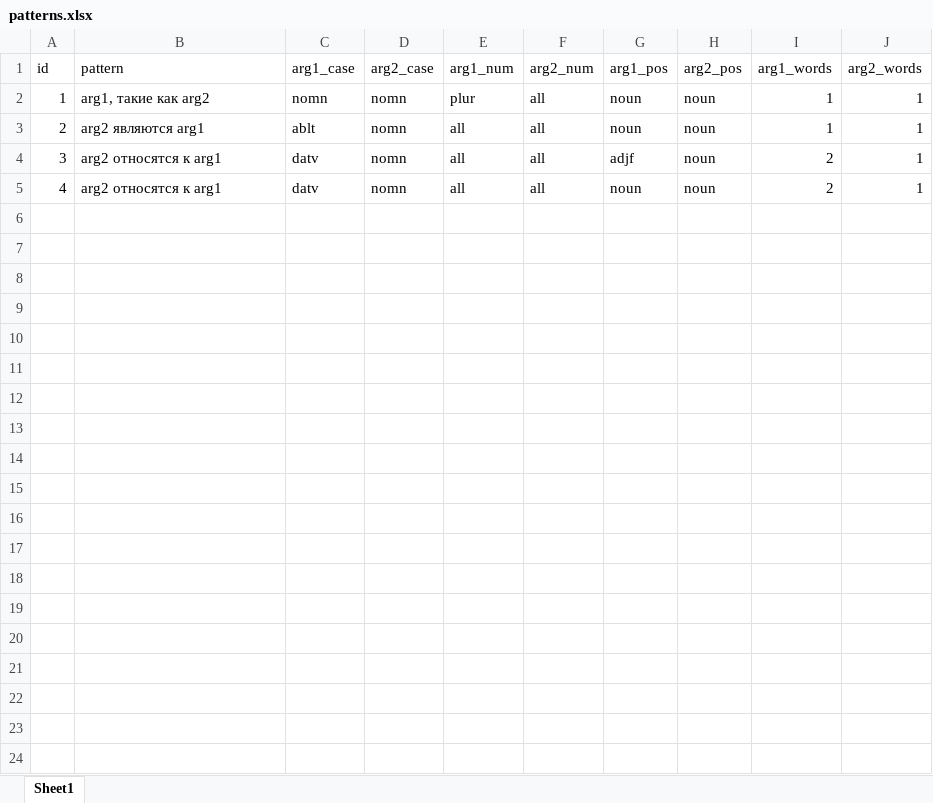
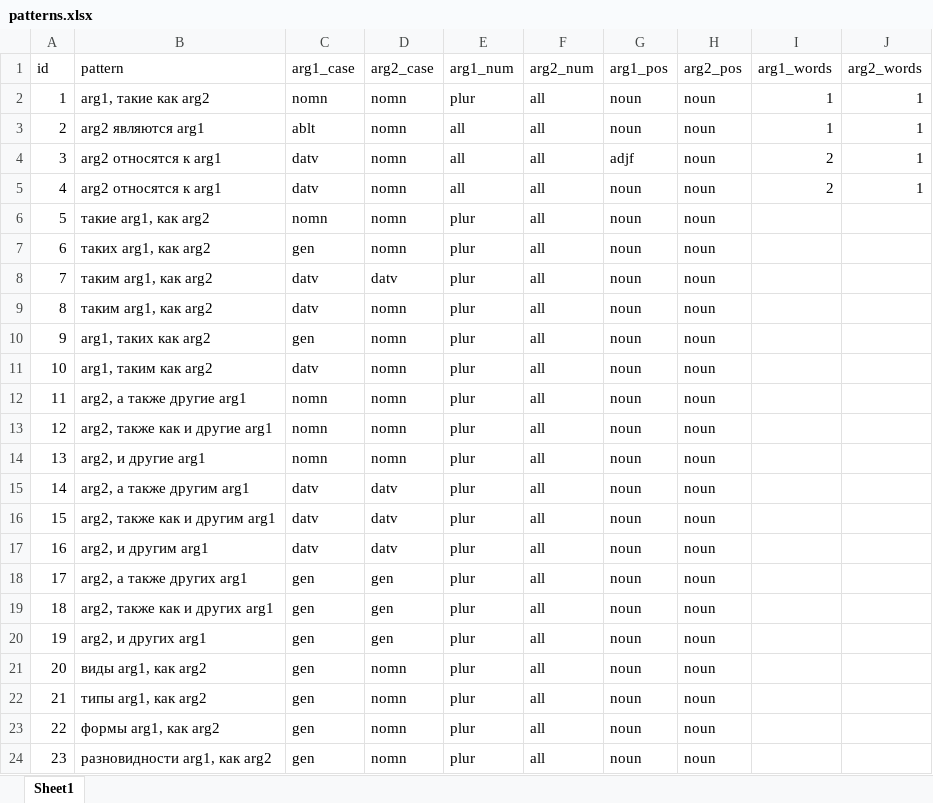
Before and after one commit to sergeybp/nell, an Excel workbook: resources/xlsx/patterns.xlsx, sheet Sheet1, drawn as a sheet; only a part is shown; values as stored, in another font and other column widths than the file's, no borders; the diff covers the shown part only; the diff names each change by its address in the sheet, - before the commit and + after, or states it on an @@ line.

Commit message:
<=15 + new patterns

```diff
--- a/resources/xlsx/patterns.xlsx (sheet Sheet1)
+++ b/resources/xlsx/patterns.xlsx (sheet Sheet1)
+row 6: 5 | такие arg1, как arg2 | nomn | nomn | plur | all | noun | noun
+row 7: 6 | таких arg1, как arg2 | gen | nomn | plur | all | noun | noun
+row 8: 7 | таким arg1, как arg2 | datv | datv | plur | all | noun | noun
+row 9: 8 | таким arg1, как arg2 | datv | nomn | plur | all | noun | noun
+row 10: 9 | arg1, таких как arg2 | gen | nomn | plur | all | noun | noun
+row 11: 10 | arg1, таким как arg2 | datv | nomn | plur | all | noun | noun
+row 12: 11 | arg2, а также другие arg1 | nomn | nomn | plur | all | noun | noun
+row 13: 12 | arg2, также как и другие arg1 | nomn | nomn | plur | all | noun | noun
+row 14: 13 | arg2, и другие arg1 | nomn | nomn | plur | all | noun | noun
+row 15: 14 | arg2, а также другим arg1 | datv | datv | plur | all | noun | noun
+row 16: 15 | arg2, также как и другим arg1 | datv | datv | plur | all | noun | noun
+row 17: 16 | arg2, и другим arg1 | datv | datv | plur | all | noun | noun
+row 18: 17 | arg2, а также других arg1 | gen | gen | plur | all | noun | noun
+row 19: 18 | arg2, также как и других arg1 | gen | gen | plur | all | noun | noun
+row 20: 19 | arg2, и других arg1 | gen | gen | plur | all | noun | noun
+row 21: 20 | виды arg1, как arg2 | gen | nomn | plur | all | noun | noun
+row 22: 21 | типы arg1, как arg2 | gen | nomn | plur | all | noun | noun
+row 23: 22 | формы arg1, как arg2 | gen | nomn | plur | all | noun | noun
+row 24: 23 | разновидности arg1, как arg2 | gen | nomn | plur | all | noun | noun
```
Also changed, not shown: 16 added rows elsewhere in this sheet, 12 other files.
